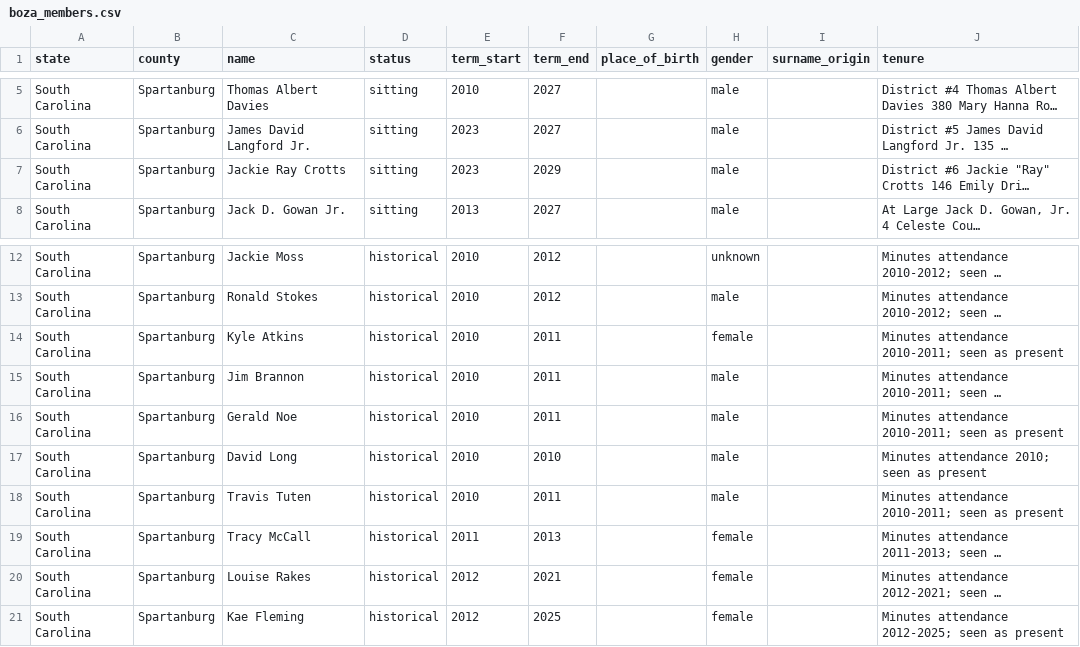
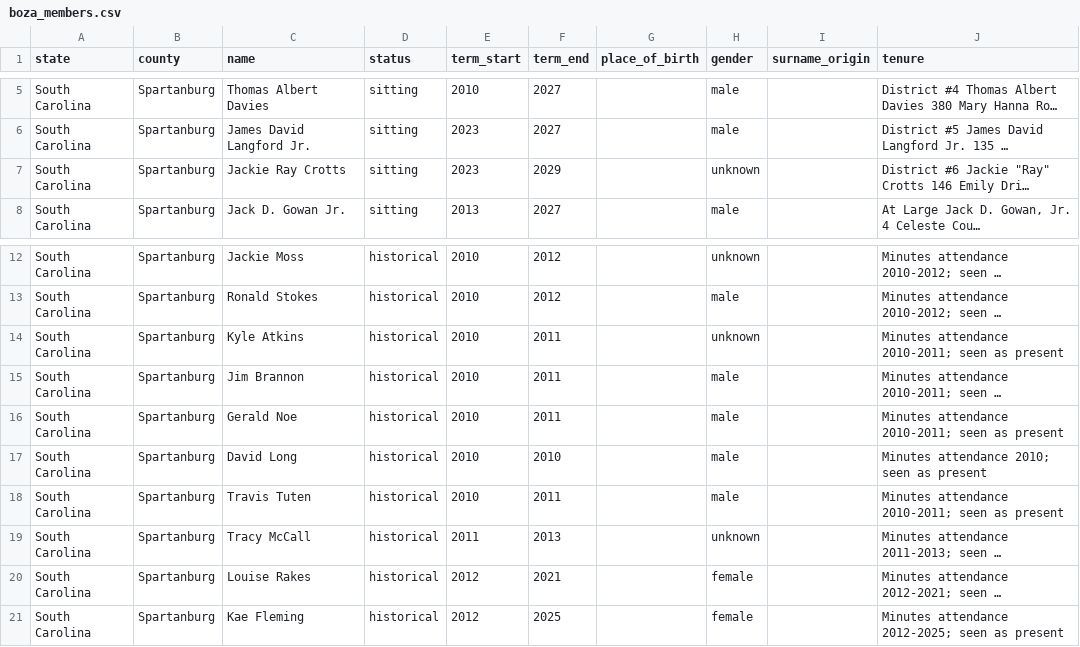
Before and after one commit to Coolgithub1/scaled-sc-scrape, a CSV file: boza_scraper/boza_members.csv, drawn as a sheet; only a part is shown, gaps mark what is left out; long unchanged cells end in …; the diff names each change by its address in the sheet, - before the commit and + after, or states it on an @@ line.

```diff
--- a/boza_scraper/boza_members.csv
+++ b/boza_scraper/boza_members.csv
-H7 (gender): male
+H7 (gender): unknown
-H14 (gender): female
+H14 (gender): unknown
-H19 (gender): female
+H19 (gender): unknown
```
Also changed, not shown: 1 other file.
